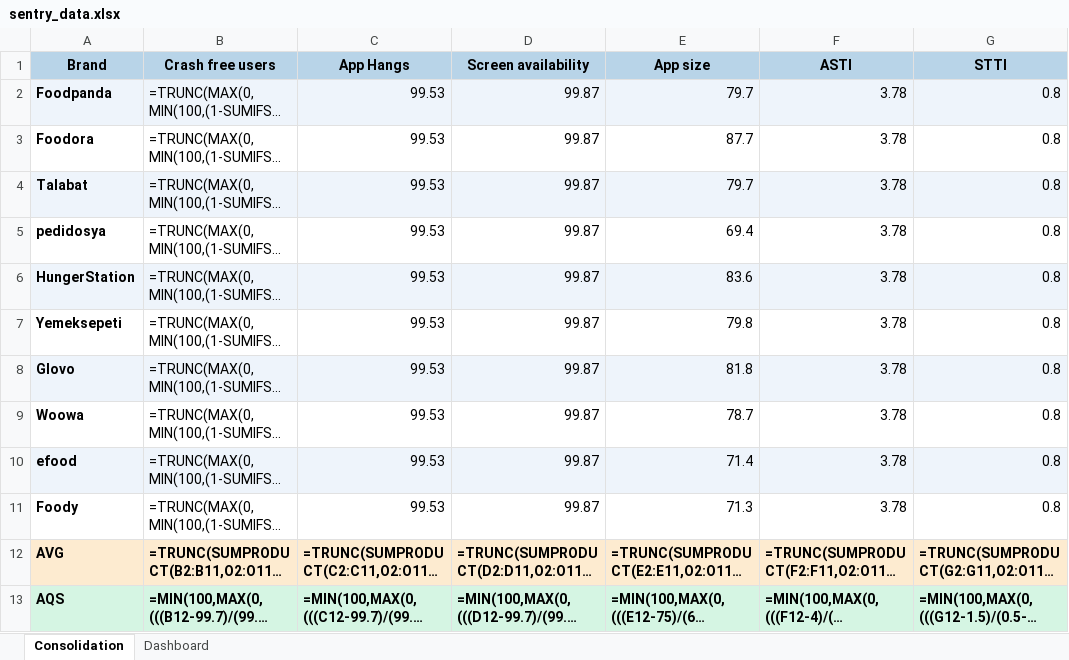
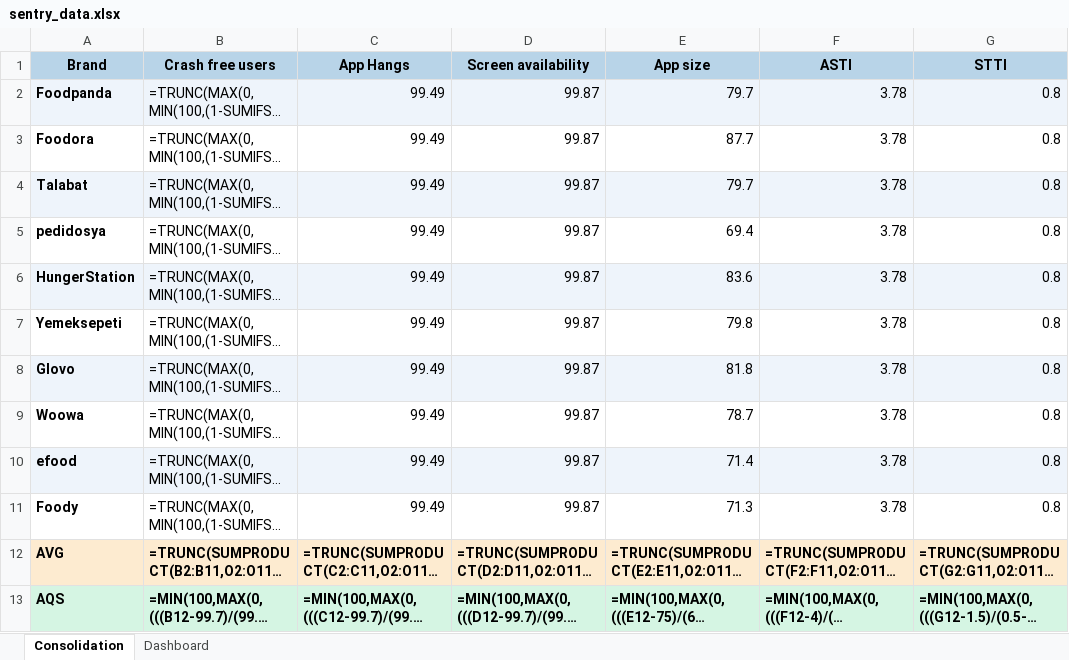
Before and after one commit to shilpa-bansal0401/rider-app-ios-reliability-dashboard, an Excel workbook: consolidation_report/sentry_data.xlsx, sheet Consolidation, drawn as a sheet; only a part is shown; long unchanged cells end in …; values as stored, in another font and other column widths than the file's, no borders; formulas without a stored value are shown as written; the diff names each change by its address in the sheet, - before the commit and + after, or states it on an @@ line.

```diff
--- a/consolidation_report/sentry_data.xlsx (sheet Consolidation)
+++ b/consolidation_report/sentry_data.xlsx (sheet Consolidation)
-C2:C11 (App Hangs): 99.53
+C2:C11 (App Hangs): 99.49
```
Also changed, not shown: sheet Dashboard, 6 other files.
